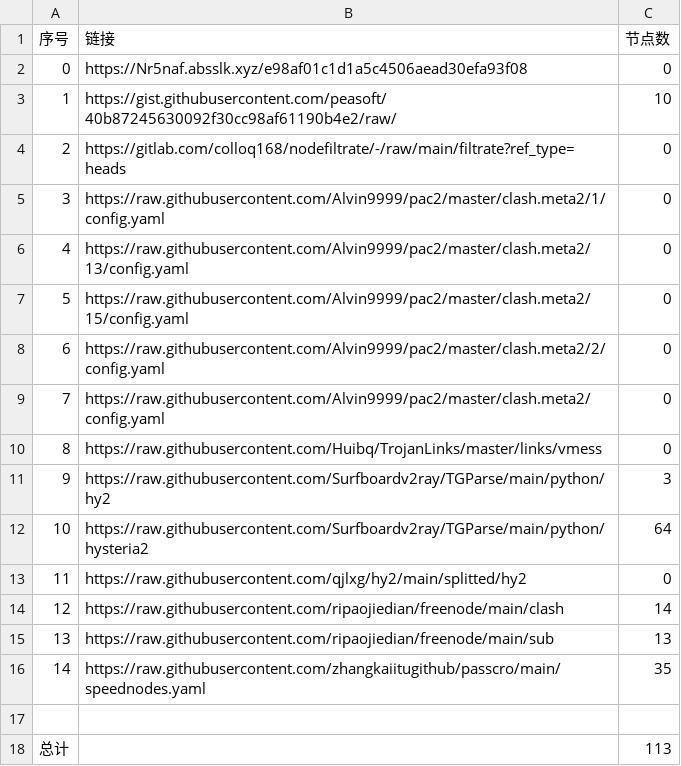
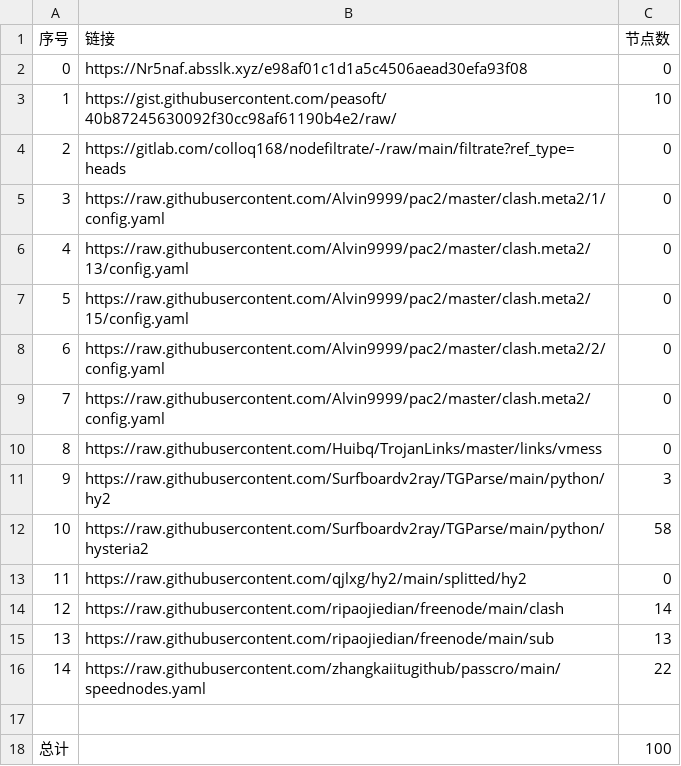
Before and after one commit to wangyu1997/NoMoreWalls, a CSV file: list_result.csv, drawn as a sheet.

```diff
--- a/list_result.csv
+++ b/list_result.csv
@@ -11,3 +11,3 @@
 9,https://raw.githubusercontent.com/Surfboardv2ray/TGParse/main/python/hy2,3
-10,https://raw.githubusercontent.com/Surfboardv2ray/TGParse/main/python/hysteria2,64
+10,https://raw.githubusercontent.com/Surfboardv2ray/TGParse/main/python/hysteria2,58
 11,https://raw.githubusercontent.com/qjlxg/hy2/main/splitted/hy2,0
@@ -15,4 +15,4 @@
 13,https://raw.githubusercontent.com/ripaojiedian/freenode/main/sub,13
-14,https://raw.githubusercontent.com/zhangkaiitugithub/passcro/main/speednodes.yaml,35
+14,https://raw.githubusercontent.com/zhangkaiitugithub/passcro/main/speednodes.yaml,22
 
-总计,,113
+总计,,100
```
Also changed, not shown: 12 other files.
